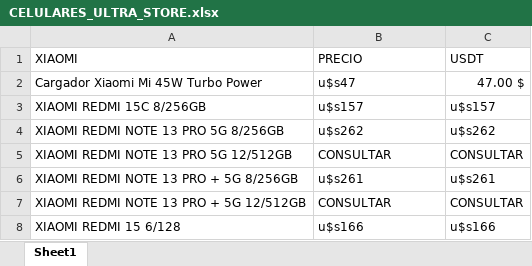
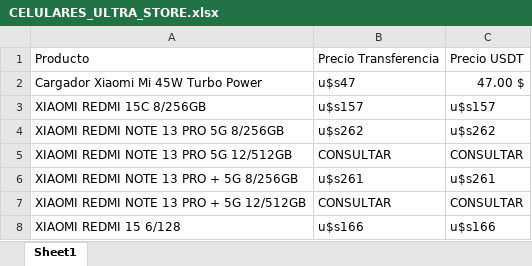
Before and after one commit to ContextMattersStudio/ultra-tech, an Excel workbook: CELULARES_ULTRA_STORE.xlsx, sheet Sheet1, drawn as a sheet; only a part is shown; values as stored, in another font and other column widths than the file's, no borders; removed rows and columns are numbered as before the commit, all else as after; the diff names each change by its address in the sheet, - before the commit and + after, or states it on an @@ line.

Commit message:
Add files via upload

```diff
--- a/CELULARES_ULTRA_STORE.xlsx (sheet Sheet1)
+++ b/CELULARES_ULTRA_STORE.xlsx (sheet Sheet1)
-row 1: XIAOMI | PRECIO | USDT
+row 1: Producto | Precio Transferencia | Precio USDT
```
